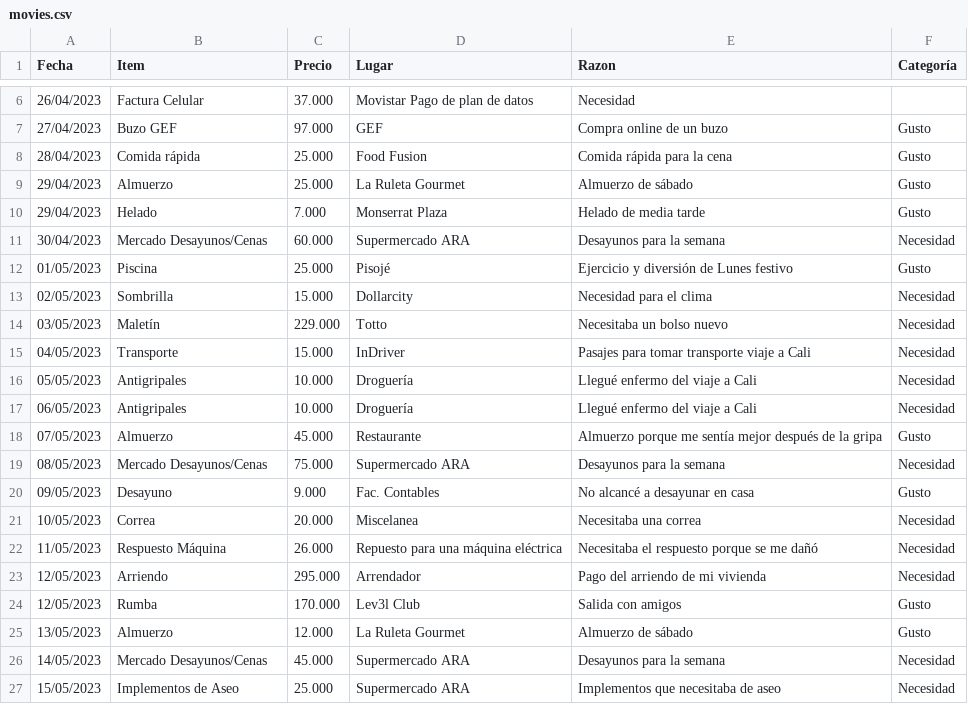
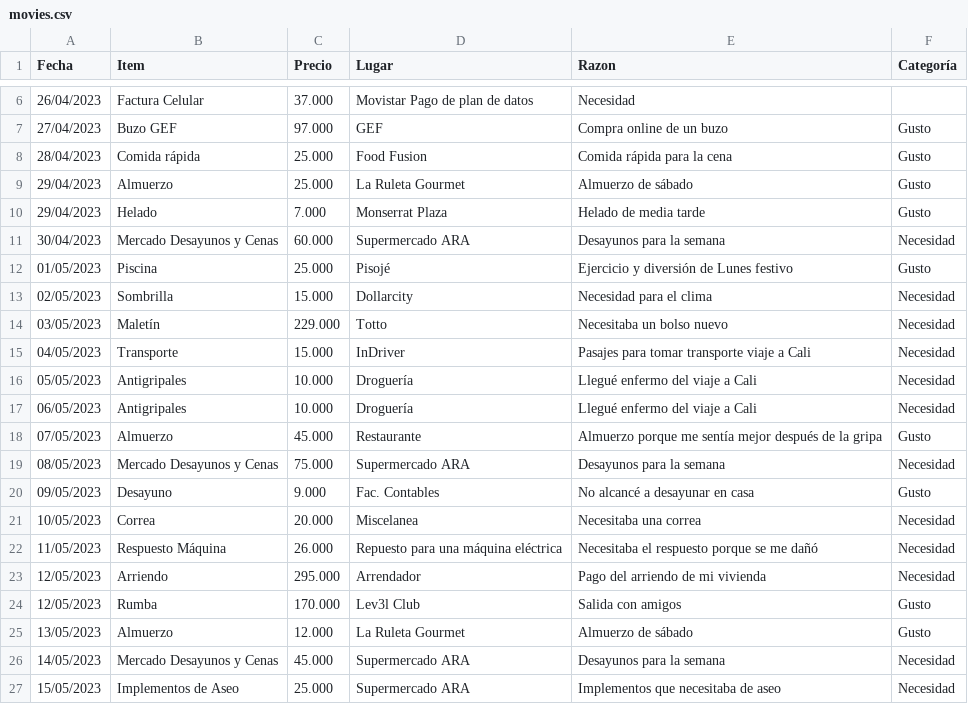
Before and after one commit to JulianSanti28/prueba-tecnica, a CSV file: prueba-tecnica-software-colombia/movies.csv, drawn as a sheet; only a part is shown, gaps mark what is left out.

Commit message:
Update movies.csv

```diff
--- a/prueba-tecnica-software-colombia/movies.csv
+++ b/prueba-tecnica-software-colombia/movies.csv
@@ -10,3 +10,3 @@ Fecha,Item,Precio,Lugar,Razon,Categoría
 29/04/2023,Helado,7.000,Monserrat Plaza,Helado de media tarde,Gusto
-30/04/2023,Mercado Desayunos/Cenas,60.000,Supermercado ARA,Desayunos para la semana,Necesidad
+30/04/2023,Mercado Desayunos y Cenas,60.000,Supermercado ARA,Desayunos para la semana,Necesidad
 01/05/2023,Piscina,25.000,Pisojé,Ejercicio y diversión de Lunes festivo,Gusto
@@ -18,3 +18,3 @@ Fecha,Item,Precio,Lugar,Razon,Categoría
 07/05/2023,Almuerzo,45.000,Restaurante,Almuerzo porque me sentía mejor después de la gripa,Gusto
-08/05/2023,Mercado Desayunos/Cenas,75.000,Supermercado ARA,Desayunos para la semana,Necesidad
+08/05/2023,Mercado Desayunos y Cenas,75.000,Supermercado ARA,Desayunos para la semana,Necesidad
 09/05/2023,Desayuno,9.000,Fac. Contables,No alcancé a desayunar en casa,Gusto
@@ -25,3 +25,3 @@ Fecha,Item,Precio,Lugar,Razon,Categoría
 13/05/2023,Almuerzo,12.000,La Ruleta Gourmet,Almuerzo de sábado,Gusto
-14/05/2023,Mercado Desayunos/Cenas,45.000,Supermercado ARA,Desayunos para la semana,Necesidad
+14/05/2023,Mercado Desayunos y Cenas,45.000,Supermercado ARA,Desayunos para la semana,Necesidad
 15/05/2023,Implementos de Aseo,25.000,Supermercado ARA,Implementos que necesitaba de aseo,Necesidad
```
